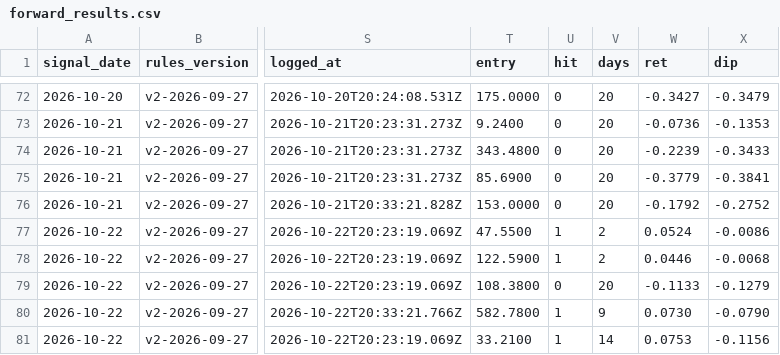
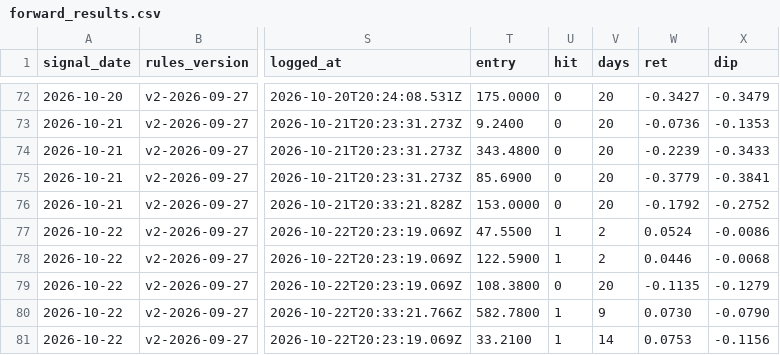
Before and after one commit to Moopheus1/Basket-Command-Centre-3, a CSV file: docs/forward_results.csv, drawn as a sheet; only a part is shown, gaps mark what is left out; the diff names each change by its address in the sheet, - before the commit and + after, or states it on an @@ line.

```diff
--- a/docs/forward_results.csv
+++ b/docs/forward_results.csv
-W79 (ret): -0.1133
+W79 (ret): -0.1135
```
Also changed, not shown: 1 other file.
